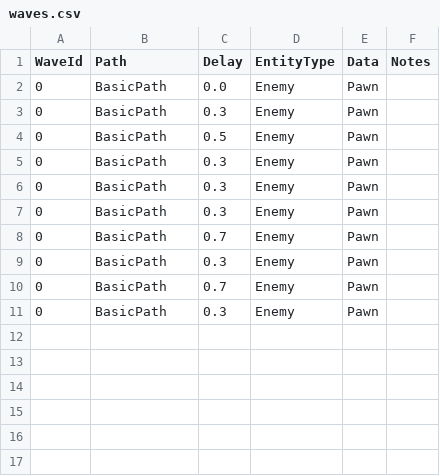
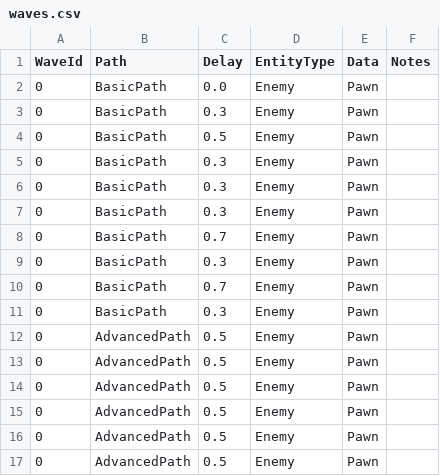
Before and after one commit to jmonasterio/td1, a CSV file: Assets/Data/waves.csv, drawn as a sheet.

Commit message:
Supporting multiple paths through csv

```diff
--- a/Assets/Data/waves.csv
+++ b/Assets/Data/waves.csv
@@ -11 +11,7 @@ WaveId,	Path,        Delay,     EntityType, Data, Notes
 0,		BasicPath,	 0.3,		Enemy,		Pawn,							
+0,		AdvancedPath,0.5,       Enemy,		Pawn,							
+0,		AdvancedPath,0.5,       Enemy,		Pawn,							
+0,		AdvancedPath,0.5,       Enemy,		Pawn,							
+0,		AdvancedPath,0.5,       Enemy,		Pawn,							
+0,		AdvancedPath,0.5,       Enemy,		Pawn,							
+0,		AdvancedPath,0.5,       Enemy,		Pawn,							
```
Also changed, not shown: 2 other files.
